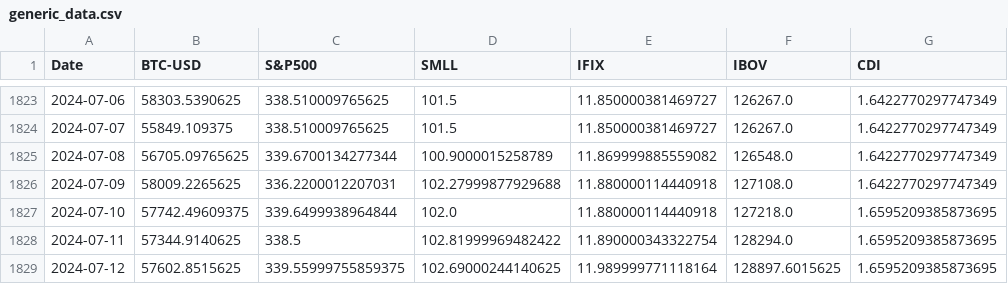
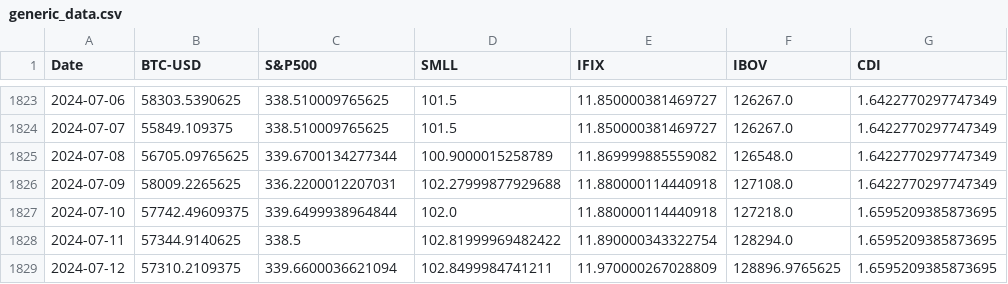
Before and after one commit to FCancella/Dashboard, a CSV file: generic_data.csv, drawn as a sheet; only a part is shown, gaps mark what is left out.

```diff
--- a/generic_data.csv
+++ b/generic_data.csv
@@ -1828,2 +1828,2 @@ Date,BTC-USD,S&P500,SMLL,IFIX,IBOV,CDI
 2024-07-11,57344.9140625,338.5,102.81999969482422,11.890000343322754,128294.0,1.6595209385873695
-2024-07-12,57602.8515625,339.55999755859375,102.69000244140625,11.989999771118164,128897.6015625,1.6595209385873695
+2024-07-12,57310.2109375,339.6600036621094,102.8499984741211,11.970000267028809,128896.9765625,1.6595209385873695
```
Also changed, not shown: 1 other file.
